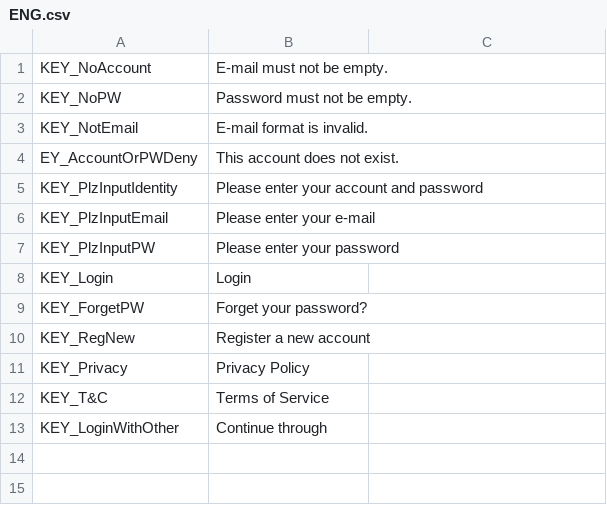
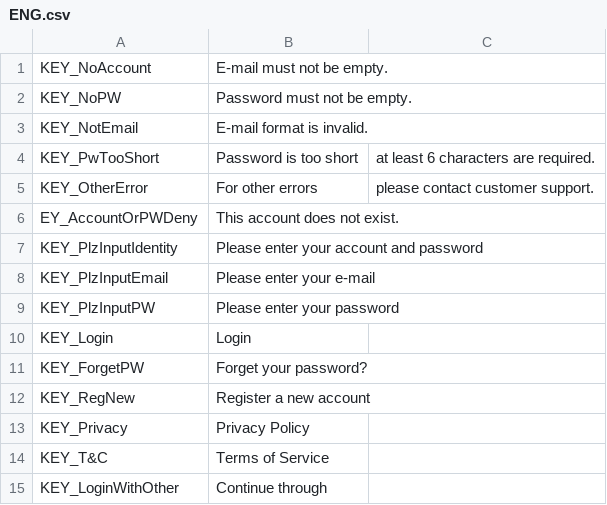
Before and after one commit to asail0712/PlayMeowDemo, a CSV file: PlayMeowDemo/Assets/StringTable/ENG.csv, drawn as a sheet; the diff names each change by its address in the sheet, - before the commit and + after, or states it on an @@ line.

```diff
--- a/PlayMeowDemo/Assets/StringTable/ENG.csv
+++ b/PlayMeowDemo/Assets/StringTable/ENG.csv
+row 4: KEY_PwTooShort | Password is too short | at least 6 characters are required.
+row 5: KEY_OtherError | For other errors | please contact customer support.
```
Also changed, not shown: PlayMeowDemo/Assets/StringTable/CHT.csv, 3 other files.
